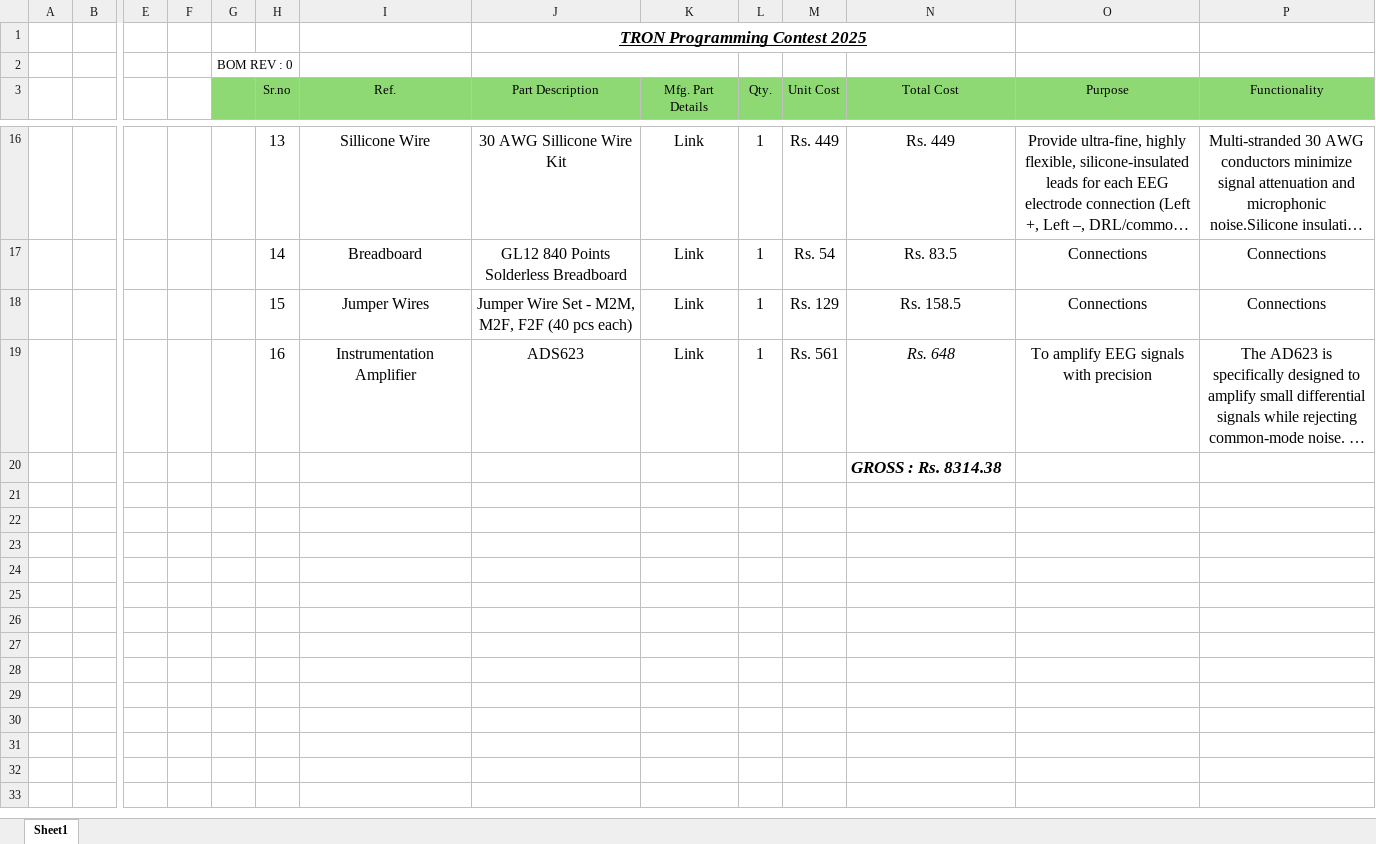
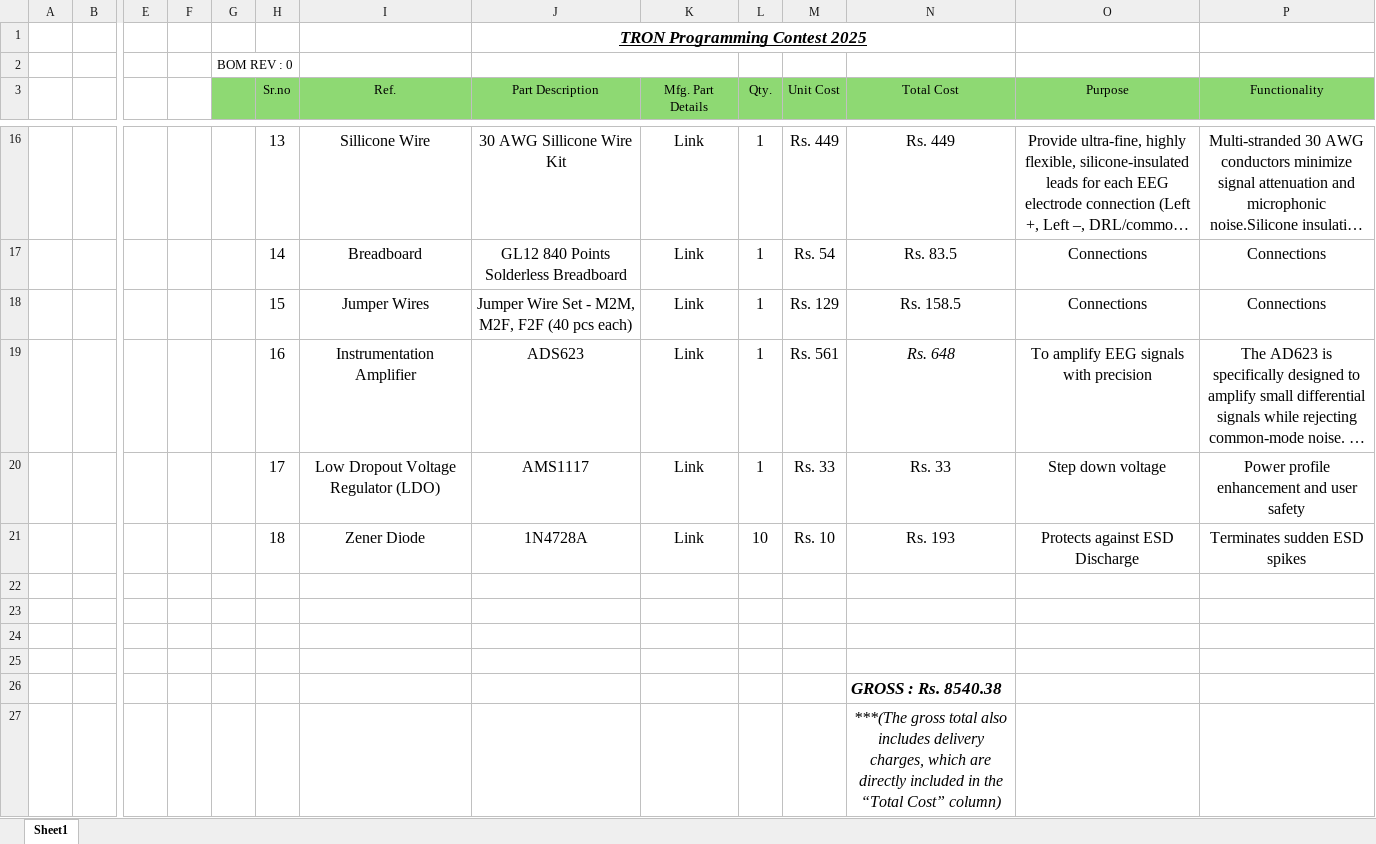
Before and after one commit to Rishi8520/S.H.R.A.V.Y.A, an Excel workbook: DOCs/BOM.xlsx, sheet Sheet1, drawn as a sheet; only a part is shown, gaps mark what is left out; long unchanged cells end in …; values as stored, in another font and other column widths than the file's, no borders; addresses are those after the commit; rows hold the shown columns only; the diff names each change by its address in the sheet, - before the commit and + after, or states it on an @@ line.

```diff
--- a/DOCs/BOM.xlsx (sheet Sheet1)
+++ b/DOCs/BOM.xlsx (sheet Sheet1)
+row 20:  |  |  |  |  | 17 | Low Dropout Voltage Regulator (LDO) | AMS1117 | Link | 1 | Rs. 33 | Rs. 33 | Step down voltage | Power profile enhancement and user safety
+row 21:  |  |  |  |  | 18 | Zener Diode | 1N4728A | Link | 10 | Rs. 10 | Rs. 193 | Protects against ESD Discharge | Terminates sudden ESD spikes
+row 22: (empty)
+row 23: (empty)
+row 24: (empty)
+row 25: (empty)
-N26 (Total Cost): GROSS : Rs. 8314.38
+N26 (Total Cost): GROSS : Rs. 8540.38
+row 27:  |  |  |  |  |  |  |  |  |  |  | ***(The gross total also includes delivery charges, which are directly included in the “Total Cost” column)
```
Also changed, not shown: 9 other files.
